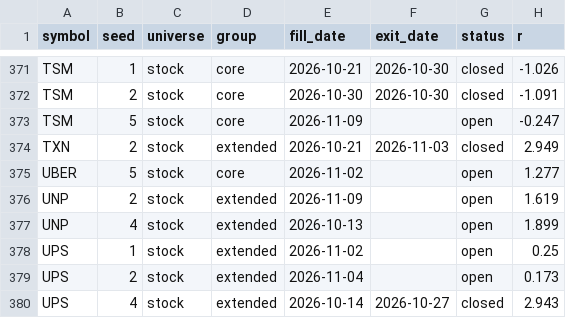
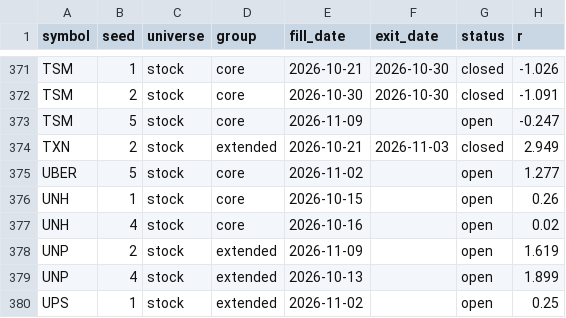
Before and after one commit to fairytrad888/ifi-lab, a CSV file: logs/random_control.csv, drawn as a sheet; only a part is shown, gaps mark what is left out; the shorter side is filled out with more unchanged rows.

```diff
--- a/logs/random_control.csv
+++ b/logs/random_control.csv
@@ -375,2 +375,4 @@ TXN,2,stock,extended,2026-10-21,2026-11-03,closed,2.949
 UBER,5,stock,core,2026-11-02,,open,1.277
+UNH,1,stock,core,2026-10-15,,open,0.26
+UNH,4,stock,core,2026-10-16,,open,0.02
 UNP,2,stock,extended,2026-11-09,,open,1.619
```
Also changed, not shown: data/h4/RSP.csv, logs/paper_trades.csv, 8 other files.
